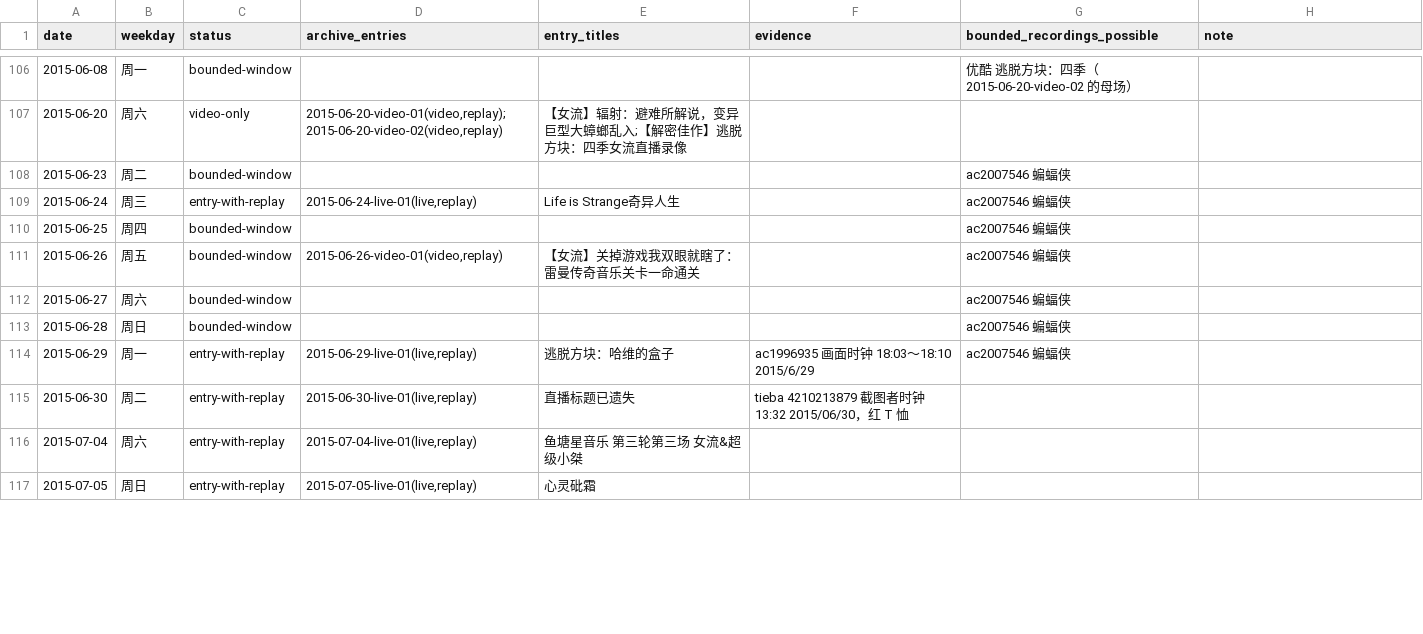
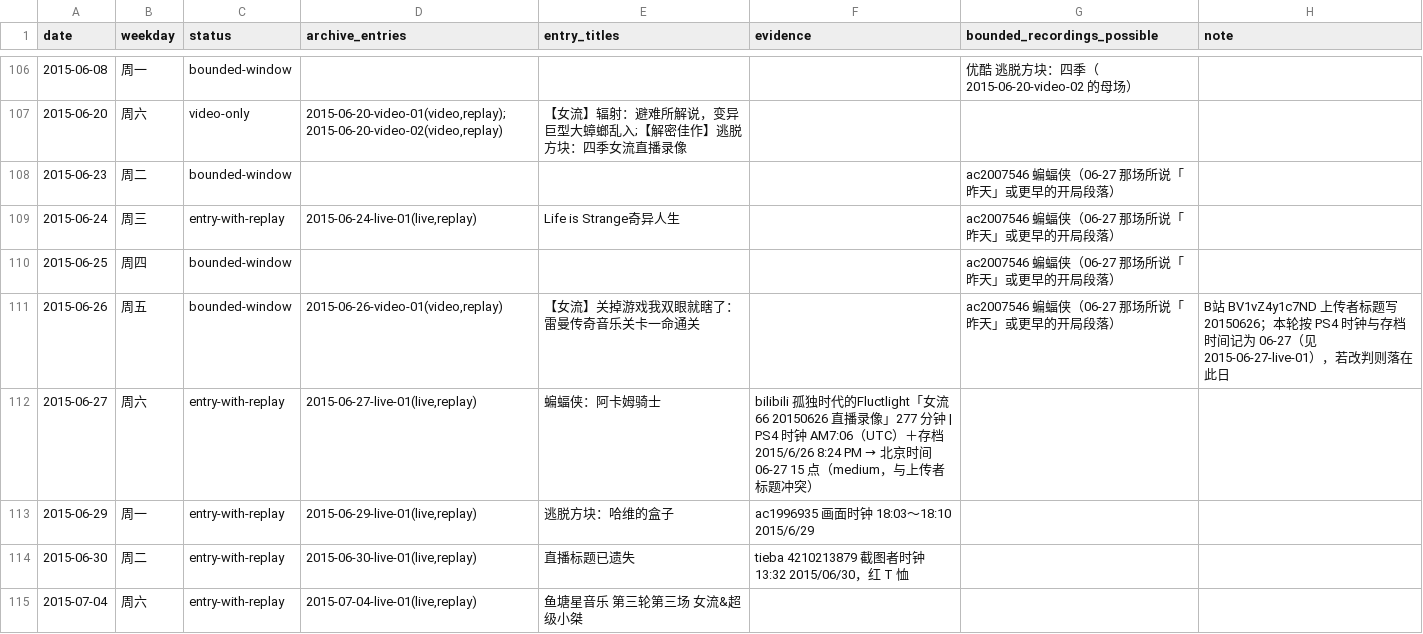
Before and after one commit to ArthurADDDDD/66Archive, a CSV file: data/catalogs/timeline-2015-daymap.csv, drawn as a sheet; only a part is shown, gaps mark what is left out; the shorter side is filled out with more unchanged rows; the diff covers the shown part only.

```diff
--- a/data/catalogs/timeline-2015-daymap.csv
+++ b/data/catalogs/timeline-2015-daymap.csv
@@ -107,9 +107,8 @@ date,weekday,status,archive_entries,entry_titles,evidence,bounded_recordings_pos
 2015-06-20,周六,video-only,"2015-06-20-video-01(video,replay);2015-06-20-video-02(video,replay)",【女流】辐射：避难所解说，变异巨型大蟑螂乱入;【解密佳作】逃脱方块：四季女流直播录像,,,
-2015-06-23,周二,bounded-window,,,,ac2007546 蝙蝠侠,
-2015-06-24,周三,entry-with-replay,"2015-06-24-live-01(live,replay)",Life is Strange奇异人生,,ac2007546 蝙蝠侠,
-2015-06-25,周四,bounded-window,,,,ac2007546 蝙蝠侠,
-2015-06-26,周五,bounded-window,"2015-06-26-video-01(video,replay)",【女流】关掉游戏我双眼就瞎了：雷曼传奇音乐关卡一命通关,,ac2007546 蝙蝠侠,
-2015-06-27,周六,bounded-window,,,,ac2007546 蝙蝠侠,
-2015-06-28,周日,bounded-window,,,,ac2007546 蝙蝠侠,
-2015-06-29,周一,entry-with-replay,"2015-06-29-live-01(live,replay)",逃脱方块：哈维的盒子,ac1996935 画面时钟 18:03～18:10 2015/6/29,ac2007546 蝙蝠侠,
+2015-06-23,周二,bounded-window,,,,ac2007546 蝙蝠侠（06-27 那场所说「昨天」或更早的开局段落）,
+2015-06-24,周三,entry-with-replay,"2015-06-24-live-01(live,replay)",Life is Strange奇异人生,,ac2007546 蝙蝠侠（06-27 那场所说「昨天」或更早的开局段落）,
+2015-06-25,周四,bounded-window,,,,ac2007546 蝙蝠侠（06-27 那场所说「昨天」或更早的开局段落）,
+2015-06-26,周五,bounded-window,"2015-06-26-video-01(video,replay)",【女流】关掉游戏我双眼就瞎了：雷曼传奇音乐关卡一命通关,,ac2007546 蝙蝠侠（06-27 那场所说「昨天」或更早的开局段落）,B站 BV1vZ4y1c7ND 上传者标题写 20150626；本轮按 PS4 时钟与存档时间记为 06-27（见 2015-06-27-live-01），若改判则落在此日
+2015-06-27,周六,entry-with-replay,"2015-06-27-live-01(live,replay)",蝙蝠侠：阿卡姆骑士,bilibili 孤独时代的Fluctlight「女流66 20150626 直播录像」277 分钟 | PS4 时钟 AM7:06（UTC）＋存档 2015/6/26 8:24 PM → 北京时间 06-27 15 点（medium，与上传者标题冲突）,,
+2015-06-29,周一,entry-with-replay,"2015-06-29-live-01(live,replay)",逃脱方块：哈维的盒子,ac1996935 画面时钟 18:03～18:10 2015/6/29,,
 2015-06-30,周二,entry-with-replay,"2015-06-30-live-01(live,replay)",直播标题已遗失,tieba 4210213879 截图者时钟 13:32 2015/06/30，红 T 恤,,
```
Also changed, not shown: 2 added rows and 43 edited cells elsewhere in this file, data/catalogs/douyu-listing-snapshots-2015-2016.csv, 1 other file.
